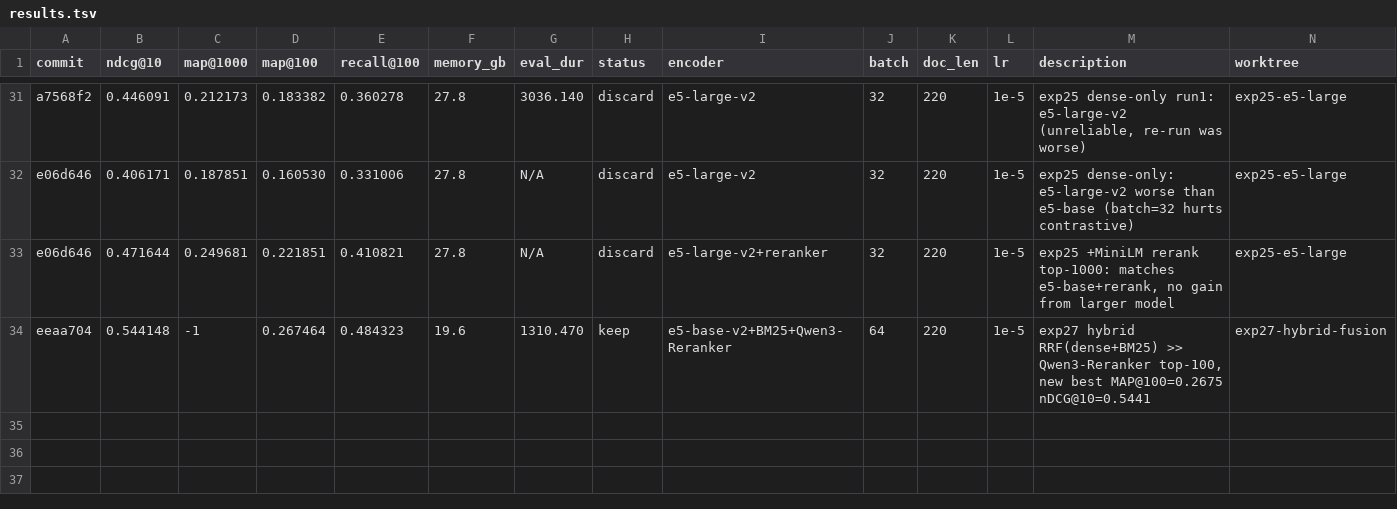
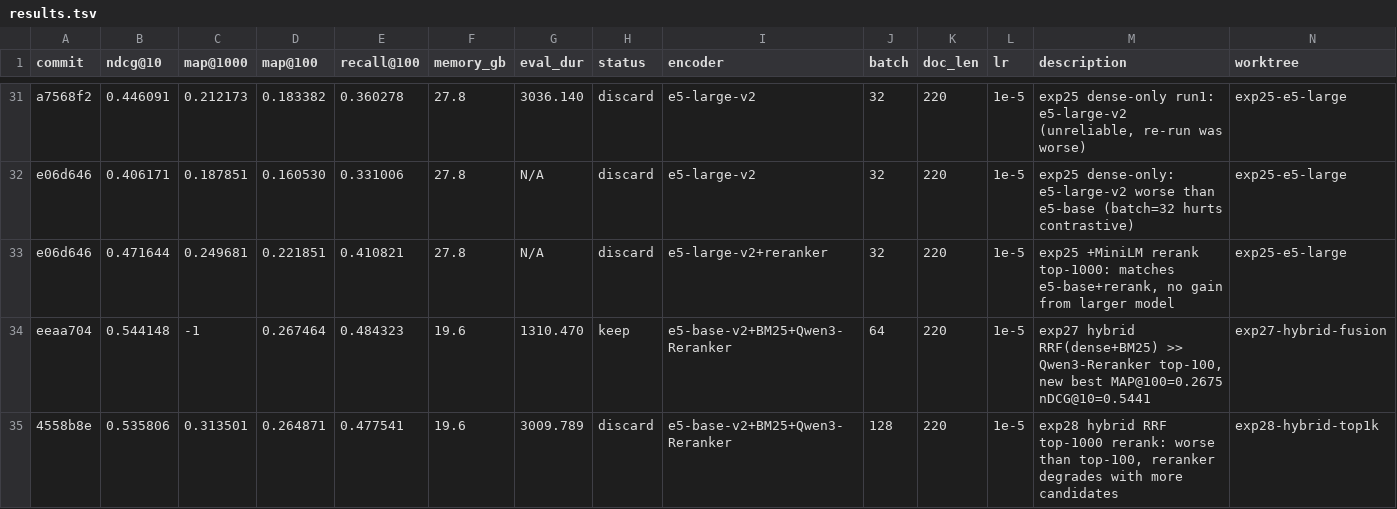
Before and after one commit to rankun203/retrieval-autoresearch, a TSV file: results.tsv, drawn as a sheet; only a part is shown, gaps mark what is left out; the diff names each change by its address in the sheet, - before the commit and + after, or states it on an @@ line.

```diff
--- a/results.tsv
+++ b/results.tsv
+row 35: 4558b8e | 0.535806 | 0.313501 | 0.264871 | 0.477541 | 19.6 | 3009.789 | discard | e5-base-v2+BM25+Qwen3-Reranker | 128 | 220 | 1e-5 | exp28 hybrid RRF top-1000 rerank: worse than top-100, reranker degrades with more candidates | exp28-hybrid-top1k
```
Also changed, not shown: 2 other files.
